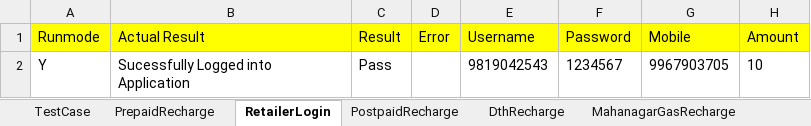
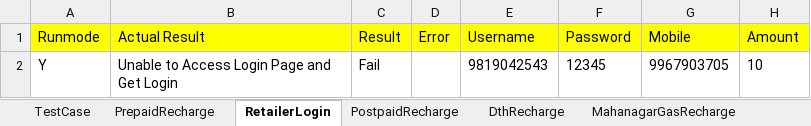
Before and after one commit to Ajinkya2893/MerchantApp, an Excel workbook: MerchantNew/ExcelReader/MerchantApp.xlsx, sheet RetailerLogin, drawn as a sheet; values as stored, in another font and other column widths than the file's, no borders; the diff names each change by its address in the sheet, - before the commit and + after, or states it on an @@ line.

```diff
--- a/MerchantNew/ExcelReader/MerchantApp.xlsx (sheet RetailerLogin)
+++ b/MerchantNew/ExcelReader/MerchantApp.xlsx (sheet RetailerLogin)
-B2 (Actual Result): Sucessfully Logged into Application
+B2 (Actual Result): Unable to Access Login Page and Get Login
-C2 (Result): Pass
+C2 (Result): Fail
-F2 (Password): 1234567
+F2 (Password): 12345
```
Also changed, not shown: sheet TestCase, 18 other files.
